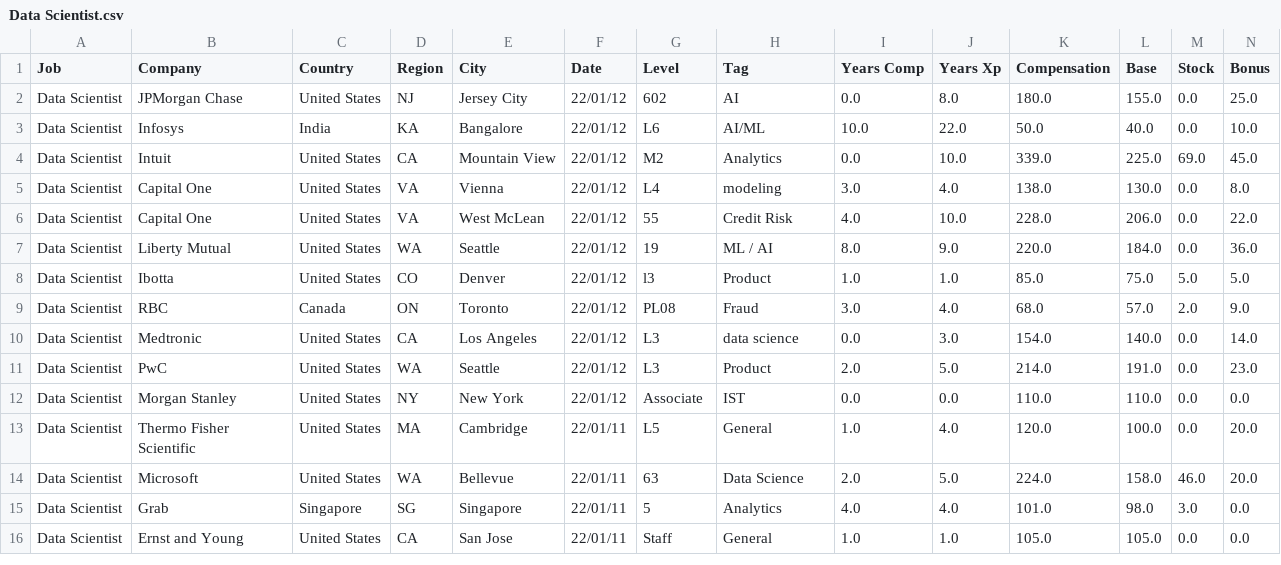
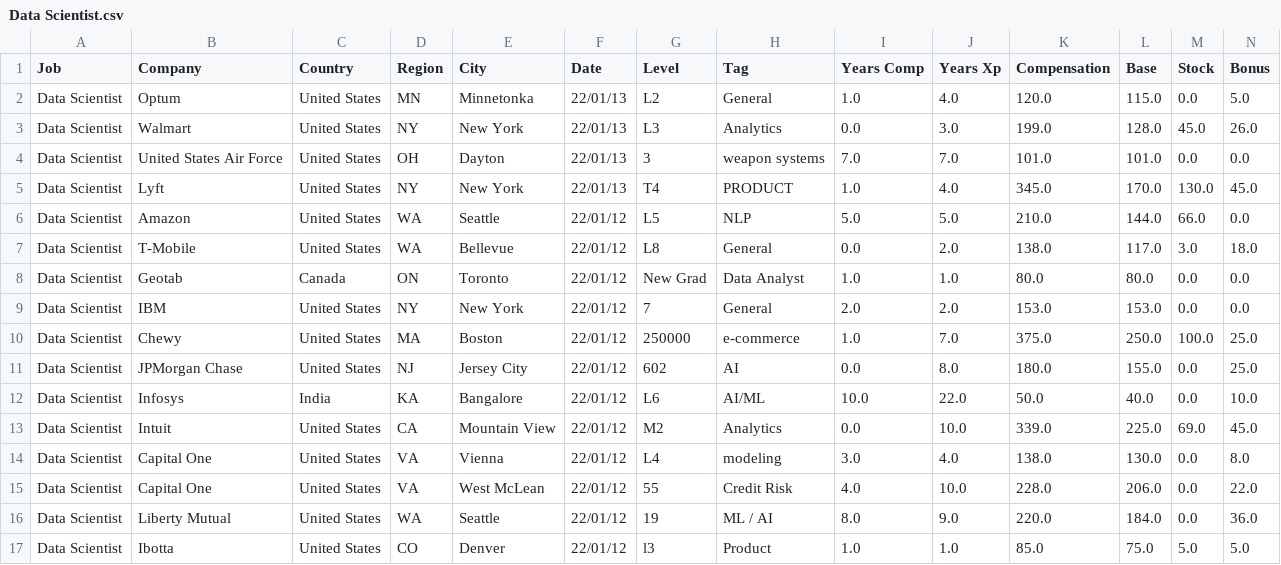
Before and after one commit to afruoy/scraper-levels.fyi, a CSV file: db/Data Scientist.csv, drawn as a sheet; only a part is shown; the shorter side is filled out with more unchanged rows; rows hold the shown columns only; the diff names each change by its address in the sheet, - before the commit and + after, or states it on an @@ line.

```diff
--- a/db/Data Scientist.csv
+++ b/db/Data Scientist.csv
+row 2: Data Scientist | Optum | United States | MN | Minnetonka | 22/01/13 | L2 | General | 1.0 | 4.0 | 120.0 | 115.0 | 0.0 | 5.0
+row 3: Data Scientist | Walmart | United States | NY | New York | 22/01/13 | L3 | Analytics | 0.0 | 3.0 | 199.0 | 128.0 | 45.0 | 26.0
+row 4: Data Scientist | United States Air Force | United States | OH | Dayton | 22/01/13 | 3 | weapon systems | 7.0 | 7.0 | 101.0 | 101.0 | 0.0 | 0.0
+row 5: Data Scientist | Lyft | United States | NY | New York | 22/01/13 | T4 | PRODUCT | 1.0 | 4.0 | 345.0 | 170.0 | 130.0 | 45.0
+row 6: Data Scientist | Amazon | United States | WA | Seattle | 22/01/12 | L5 | NLP | 5.0 | 5.0 | 210.0 | 144.0 | 66.0 | 0.0
+row 7: Data Scientist | T-Mobile | United States | WA | Bellevue | 22/01/12 | L8 | General | 0.0 | 2.0 | 138.0 | 117.0 | 3.0 | 18.0
+row 8: Data Scientist | Geotab | Canada | ON | Toronto | 22/01/12 | New Grad | Data Analyst | 1.0 | 1.0 | 80.0 | 80.0 | 0.0 | 0.0
+row 9: Data Scientist | IBM | United States | NY | New York | 22/01/12 | 7 | General | 2.0 | 2.0 | 153.0 | 153.0 | 0.0 | 0.0
+row 10: Data Scientist | Chewy | United States | MA | Boston | 22/01/12 | 250000 | e-commerce | 1.0 | 7.0 | 375.0 | 250.0 | 100.0 | 25.0
```
Also changed, not shown: db/Hardware Engineer.csv, db/Product Designer.csv, 14 other files.
